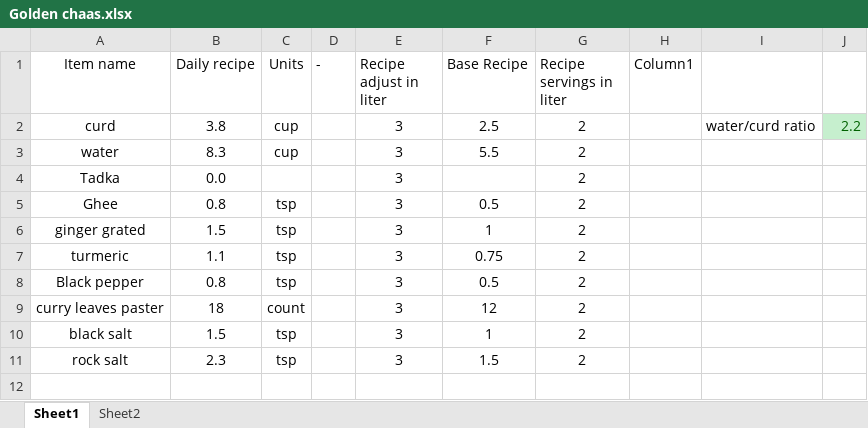
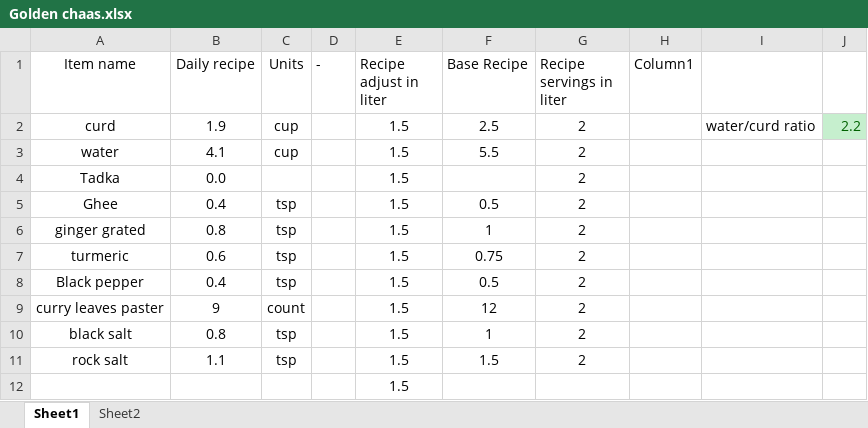
Before and after one commit to amit-kumar-cse/nandini_recipies, an Excel workbook: Drinks/Golden chaas.xlsx, sheet Sheet1, drawn as a sheet; values as stored, in another font and other column widths than the file's, no borders; table styles not drawn; the diff names each change by its address in the sheet, - before the commit and + after, or states it on an @@ line.

```diff
--- a/Drinks/Golden chaas.xlsx (sheet Sheet1)
+++ b/Drinks/Golden chaas.xlsx (sheet Sheet1)
-B2 (Daily recipe): 3.8
+B2 (Daily recipe): 1.9
-E2:E11 (Recipe adjust in liter): 3
+E2:E11 (Recipe adjust in liter): 1.5
-B3 (Daily recipe): 8.3
+B3 (Daily recipe): 4.1
-B5 (Daily recipe): 0.8
+B5 (Daily recipe): 0.4
-B6 (Daily recipe): 1.5
+B6 (Daily recipe): 0.8
-B7 (Daily recipe): 1.1
+B7 (Daily recipe): 0.6
-B8 (Daily recipe): 0.8
+B8 (Daily recipe): 0.4
-B9 (Daily recipe): 18
+B9 (Daily recipe): 9
-B10 (Daily recipe): 1.5
+B10 (Daily recipe): 0.8
-B11 (Daily recipe): 2.3
+B11 (Daily recipe): 1.1
+row 12:  |  |  |  | 1.5
```
Also changed, not shown: Drinks/Pudina chaas.xlsx, Drinks/curry leaf chaas.xlsx, 15 other files.
